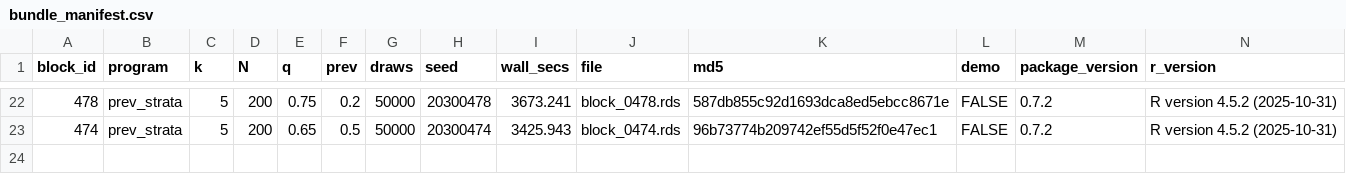
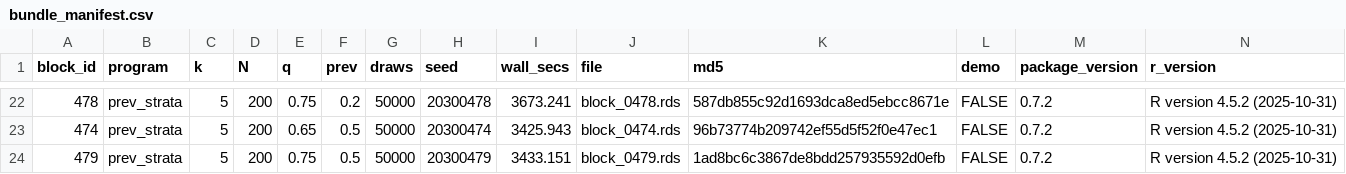
Before and after one commit to defense031/grassr, a CSV file: contrib/contributions/rachel-dill-gidaro-20260721-blocks456-485/bundle_manifest.csv, drawn as a sheet; only a part is shown, gaps mark what is left out; the diff names each change by its address in the sheet, - before the commit and + after, or states it on an @@ line.

Commit message:
block 479 (tail_topup)

```diff
--- a/contrib/contributions/rachel-dill-gidaro-20260721-blocks456-485/bundle_manifest.csv
+++ b/contrib/contributions/rachel-dill-gidaro-20260721-blocks456-485/bundle_manifest.csv
+row 24: 479 | prev_strata | 5 | 200 | 0.75 | 0.5 | 50000 | 20300479 | 3433.151 | block_0479.rds | 1ad8bc6c3867de8bdd257935592d0efb | FALSE | 0.7.2 | R version 4.5.2 (2025-10-31)
```
Also changed, not shown: 1 other file.
